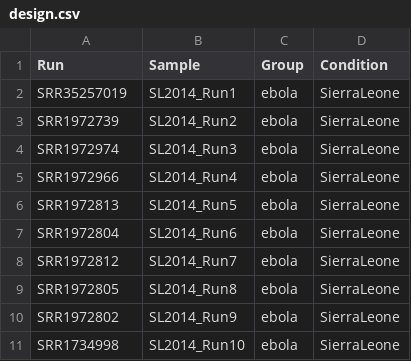
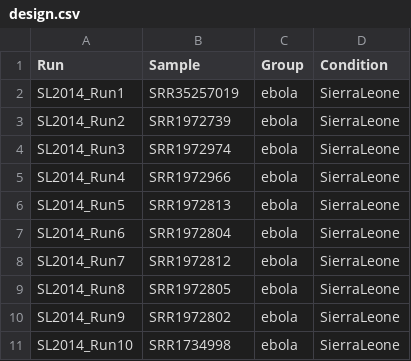
Before and after one commit to akp5549/BMMB_852, a CSV file: week9/design.csv, drawn as a sheet.

Commit message:
Update design.csv

```diff
--- a/week9/design.csv
+++ b/week9/design.csv
@@ -1,11 +1,11 @@
 Run,Sample,Group,Condition
-SRR35257019,SL2014_Run1,ebola,SierraLeone
-SRR1972739,SL2014_Run2,ebola,SierraLeone
-SRR1972974,SL2014_Run3,ebola,SierraLeone
-SRR1972966, SL2014_Run4,ebola,SierraLeone
-SRR1972813, SL2014_Run5,ebola,SierraLeone
-SRR1972804, SL2014_Run6,ebola,SierraLeone
-SRR1972812, SL2014_Run7,ebola,SierraLeone
-SRR1972805, SL2014_Run8,ebola,SierraLeone
-SRR1972802, SL2014_Run9,ebola,SierraLeone
-SRR1734998, SL2014_Run10,ebola,SierraLeone
+SL2014_Run1,SRR35257019,ebola,SierraLeone
+SL2014_Run2,SRR1972739,ebola,SierraLeone
+SL2014_Run3,SRR1972974,ebola,SierraLeone
+SL2014_Run4,SRR1972966,ebola,SierraLeone
+SL2014_Run5,SRR1972813,ebola,SierraLeone
+SL2014_Run6,SRR1972804,ebola,SierraLeone
+SL2014_Run7,SRR1972812,ebola,SierraLeone
+SL2014_Run8,SRR1972805,ebola,SierraLeone
+SL2014_Run9,SRR1972802,ebola,SierraLeone
+SL2014_Run10,SRR1734998,ebola,SierraLeone
```
